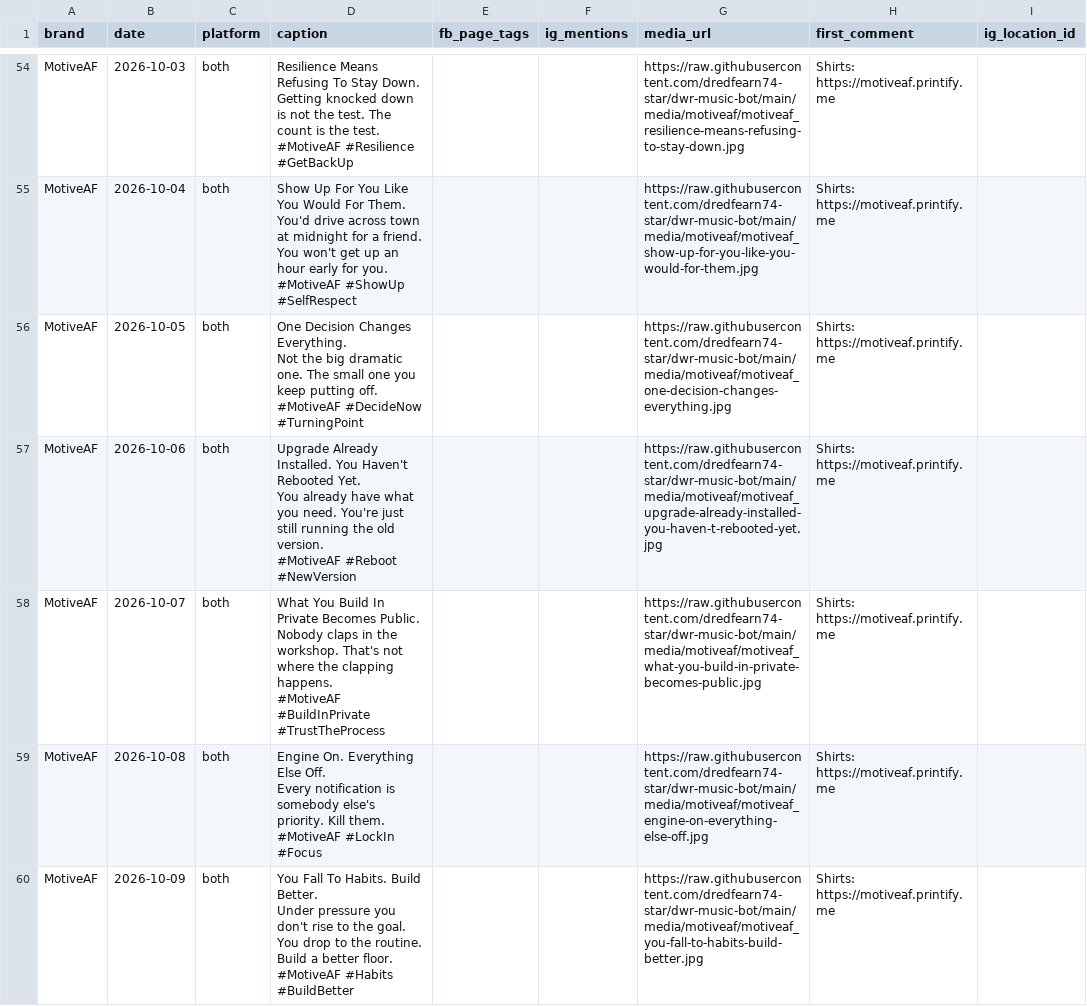
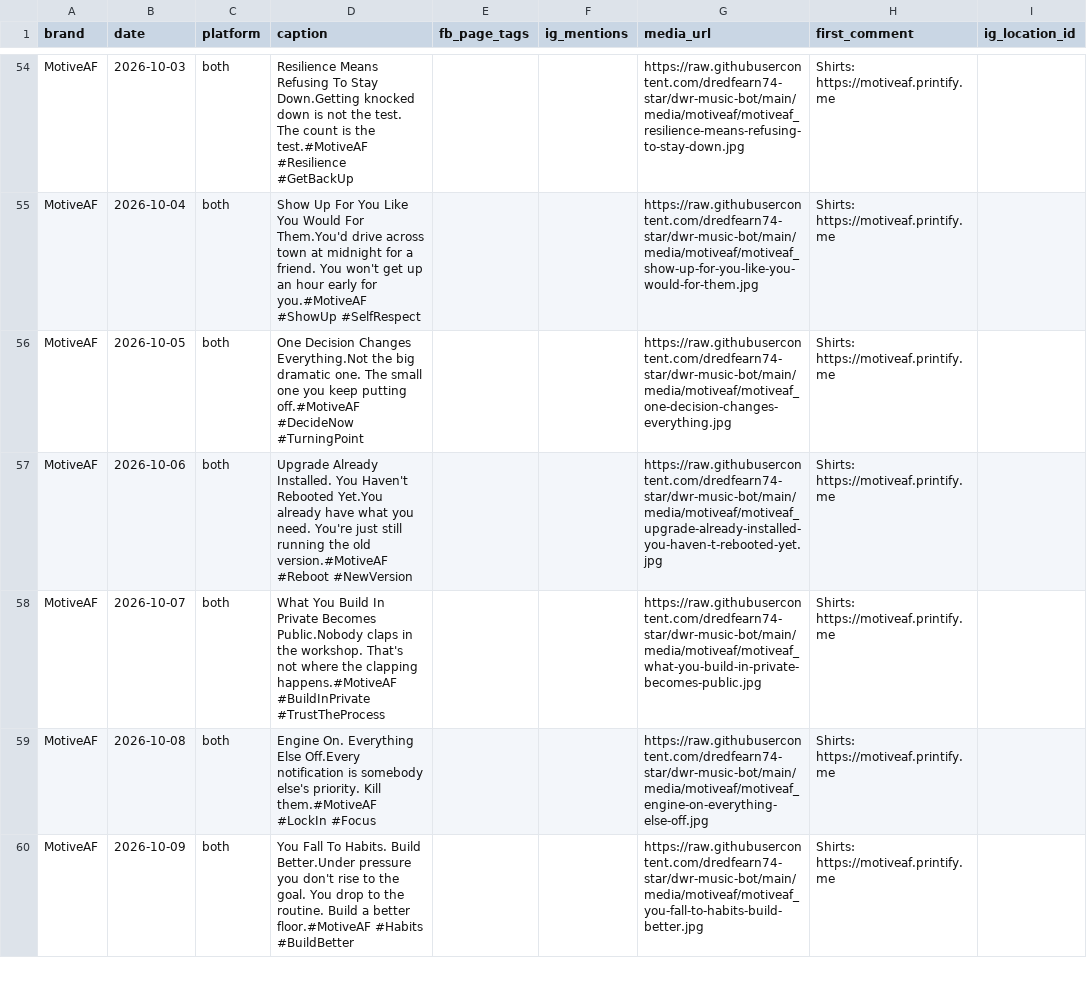
Before and after one commit to dredfearn74-star/dwr-music-bot, a CSV file: content_queue.csv, drawn as a sheet; only a part is shown, gaps mark what is left out; ↵ is a line break in a cell; the diff covers the shown part only; the diff names each change by its address in the sheet, - before the commit and + after, or states it on an @@ line.

Commit message:
Add files via upload

```diff
--- a/content_queue.csv
+++ b/content_queue.csv
-D54 (caption): …To Stay Down. ↵ Getting knocked down is not the test. The count is the test. ↵ #MotiveAF #Resilience #GetBackUp
+D54 (caption): …To Stay Down.Getting knocked down is not the test. The count is the test.#MotiveAF #Resilience #GetBackUp
-D55 (caption): …Would For Them. ↵ You'd drive across town at midnight for a friend. You won't get up an hour early for you. ↵ #MotiveAF #ShowUp #SelfRespect
+D55 (caption): …Would For Them.You'd drive across town at midnight for a friend. You won't get up an hour early for you.#MotiveAF #ShowUp #SelfRespect
-D56 (caption): …Decision Changes Everything. ↵ Not the big dramatic one. The small one you keep putting off. ↵ #MotiveAF #DecideNow #TurningPoint
+D56 (caption): …Decision Changes Everything.Not the big dramatic one. The small one you keep putting off.#MotiveAF #DecideNow #TurningPoint
-D57 (caption): …Haven't Rebooted Yet. ↵ You already have what you need. You're just still running the old version. ↵ #MotiveAF #Reboot #NewVersion
+D57 (caption): …Haven't Rebooted Yet.You already have what you need. You're just still running the old version.#MotiveAF #Reboot #NewVersion
-D58 (caption): …Private Becomes Public. ↵ Nobody claps in the workshop. That's not where the clapping happens. ↵ #MotiveAF #BuildInPrivate #TrustTheProcess
+D58 (caption): …Private Becomes Public.Nobody claps in the workshop. That's not where the clapping happens.#MotiveAF #BuildInPrivate #TrustTheProcess
-D59 (caption): …Everything Else Off. ↵ Every notification is somebody else's priority. Kill them. ↵ #MotiveAF #LockIn #Focus
+D59 (caption): …Everything Else Off.Every notification is somebody else's priority. Kill them.#MotiveAF #LockIn #Focus
-D60 (caption): …Habits. Build Better. ↵ Under pressure you don't rise to the goal. You drop to the routine. Build a better floor. ↵ #MotiveAF #Habits #BuildBetter
+D60 (caption): …Habits. Build Better.Under pressure you don't rise to the goal. You drop to the routine. Build a better floor.#MotiveAF #Habits #BuildBetter
```
Also changed, not shown: 7 added rows and 126 edited cells elsewhere in this file.
